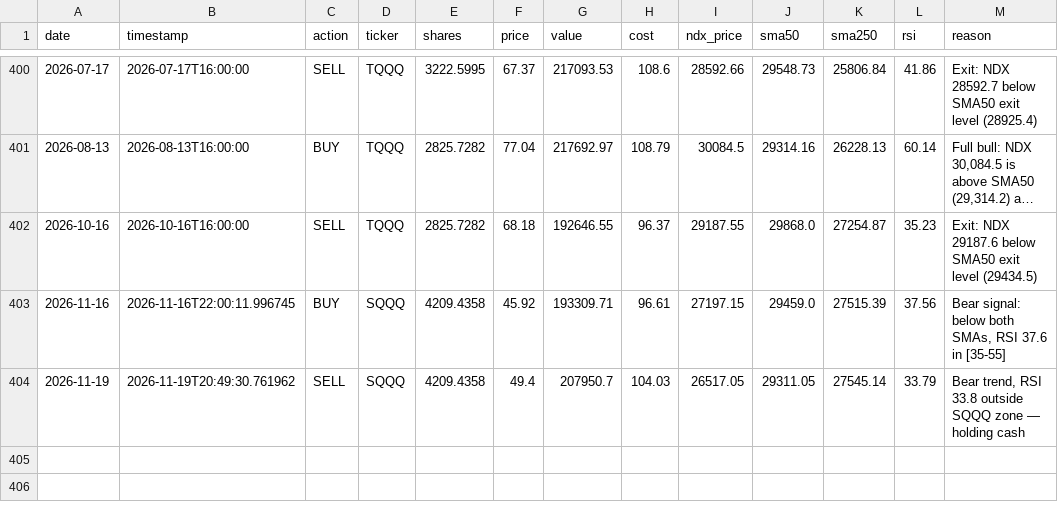
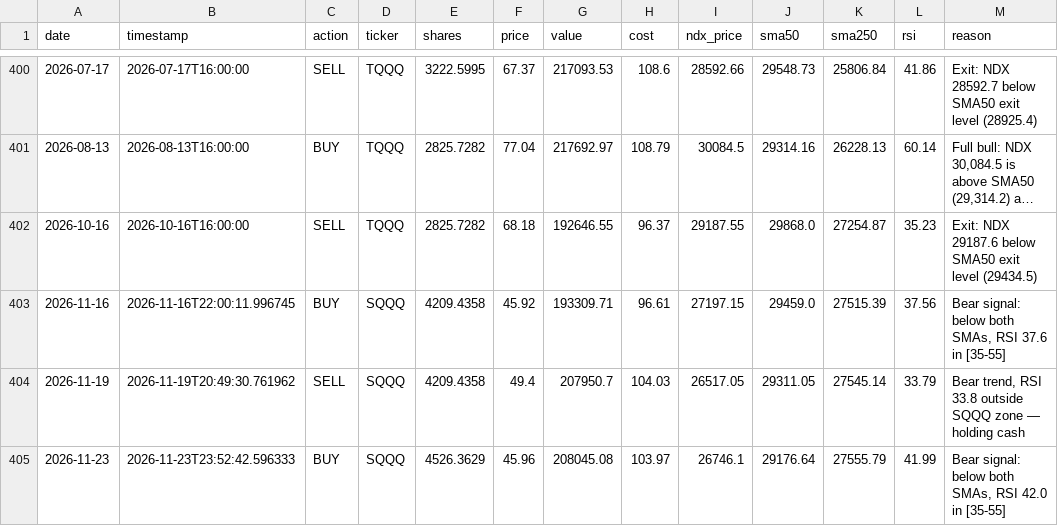
Before and after one commit to MooMooDaBlue/ndx-strategy, a CSV file: trade_log.csv, drawn as a sheet; only a part is shown, gaps mark what is left out; long unchanged cells end in …; the diff names each change by its address in the sheet, - before the commit and + after, or states it on an @@ line.

```diff
--- a/trade_log.csv
+++ b/trade_log.csv
+row 405: 2026-11-23 | 2026-11-23T23:52:42.596333 | BUY | SQQQ | 4526.3629 | 45.96 | 208045.08 | 103.97 | 26746.1 | 29176.64 | 27555.79 | 41.99 | Bear signal: below both SMAs, RSI 42.0 in [35-55]
```
Also changed, not shown: daily_summary.csv, daily_summary_agile.csv, 7 other files.
